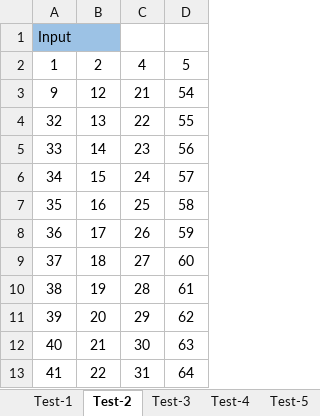
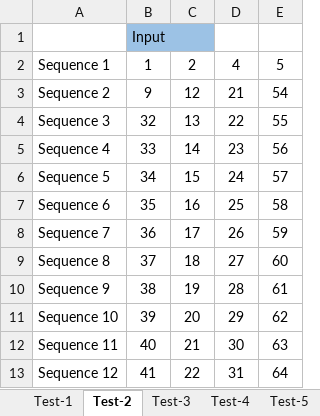
Before and after one commit to ddobric/neocortexapi, an Excel workbook: source/MySEProject/Accuracy Testing.xlsx, sheet Test-2, drawn as a sheet; only a part is shown; values as stored, in another font and other column widths than the file's, no borders; charts and pictures not drawn; the diff names each change by its address in the sheet, - before the commit and + after, or states it on an @@ line.

Commit message:
Accuracy Results Updated with Sequence Key

```diff
--- a/source/MySEProject/Accuracy Testing.xlsx (sheet Test-2)
+++ b/source/MySEProject/Accuracy Testing.xlsx (sheet Test-2)
+column A, rows 2-13: Sequence 1 | Sequence 2 | Sequence 3 | Sequence 4 | Sequence 5 | Sequence 6 | Sequence 7 | Sequence 8 | Sequence 9 | Sequence 10 | Sequence 11 | Sequence 12
```
Also changed, not shown: sheet Test-1, sheet Test-6, sheet Test-7, sheet Test-9, sheet Test-8, sheet Test-5, 5 more sheets, charts or pictures.
